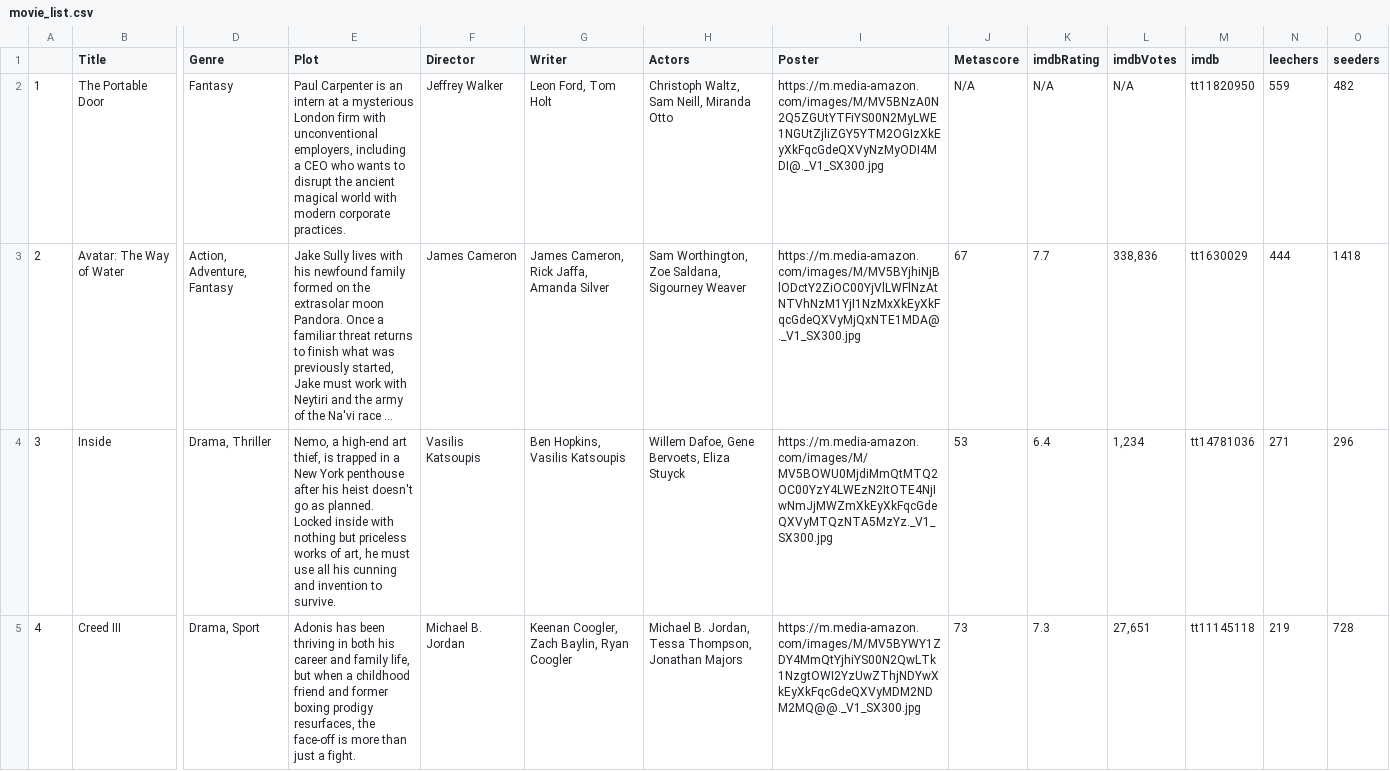
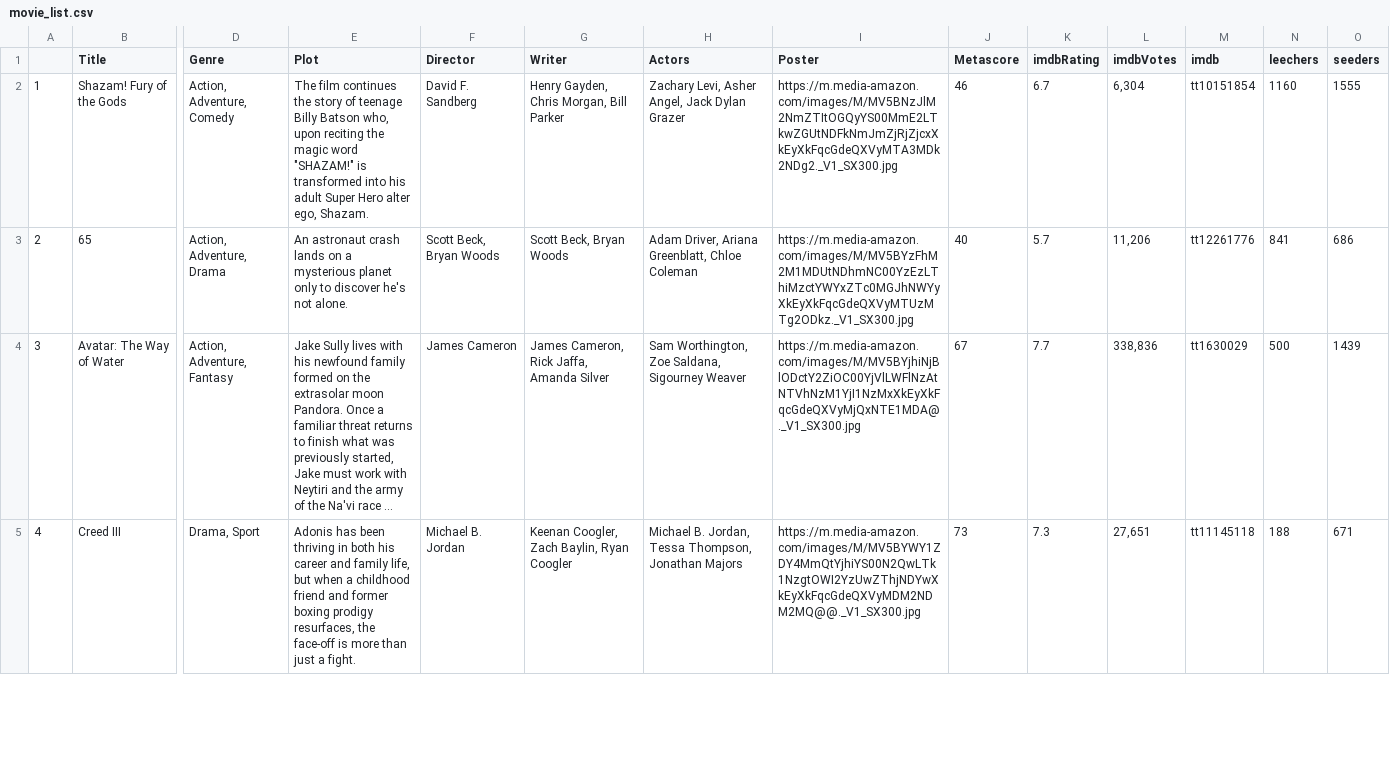
Before and after one commit to ErezWeiss1/Trending_Movies, a CSV file: data/movie_list.csv, drawn as a sheet; only a part is shown, gaps mark what is left out; long unchanged cells end in …; removed rows and columns are numbered as before the commit, all else as after; rows hold the shown columns only; the diff covers the shown part only; the diff names each change by its address in the sheet, - before the commit and + after, or states it on an @@ line.

```diff
--- a/data/movie_list.csv
+++ b/data/movie_list.csv
-B2 (Title): The Portable Door
+B2 (Title): Shazam! Fury of the Gods
-D2 (Genre): Fantasy
+D2 (Genre): Action, Adventure, Comedy
-E2 (Plot): Paul Carpenter is an intern at a mysterious London firm with unconventional employers, including a CEO who wants to disrupt the ancient magical world with modern corporate practices.
+E2 (Plot): The film continues the story of teenage Billy Batson who, upon reciting the magic word "SHAZAM!" is transformed into his adult Super Hero alter ego, Shazam.
-F2 (Director): Jeffrey Walker
+F2 (Director): David F. Sandberg
-G2 (Writer): Leon Ford, Tom Holt
+G2 (Writer): Henry Gayden, Chris Morgan, Bill Parker
-H2 (Actors): Christoph Waltz, Sam Neill, Miranda Otto
+H2 (Actors): Zachary Levi, Asher Angel, Jack Dylan Grazer
-I2 (Poster): https://m.media-amazon.com/images/M/MV5BNzA0N2Q5ZGUtYTFiYS00N2MyLWE1NGUtZjliZGY5YTM2OGIzXkEyXkFqcGdeQXVyNzMyODI4MDI@._V1_SX300.jpg
+I2 (Poster): https://m.media-amazon.com/images/M/MV5BNzJlM2NmZTItOGQyYS00MmE2LTkwZGUtNDFkNmJmZjRjZjcxXkEyXkFqcGdeQXVyMTA3MDk2NDg2._V1_SX300.jpg
-J2 (Metascore): N/A
+J2 (Metascore): 46
-K2 (imdbRating): N/A
+K2 (imdbRating): 6.7
-L2 (imdbVotes): N/A
+L2 (imdbVotes): 6,304
-M2 (imdb): tt11820950
+M2 (imdb): tt10151854
-N2 (leechers): 559
+N2 (leechers): 1160
-O2 (seeders): 482
+O2 (seeders): 1555
+row 3: 2 | 65 | Action, Adventure, Drama | An astronaut crash lands on a mysterious planet only to discover he's not alone. | Scott Beck, Bryan Woods | Scott Beck, Bryan Woods | Adam Driver, Ariana Greenblatt, Chloe Coleman | https://m.media-amazon.com/images/M/MV5BYzFhM2M1MDUtNDhmNC00YzEzLThiMzctYWYxZTc0MGJhNWYyXkEyXkFqcGdeQXVyMTUzMTg2ODkz._V1_SX300.jpg | 40 | 5.7 | 11,206 | tt12261776 | 841 | 686
-A4: 2
+A4: 3
-N4 (leechers): 444
+N4 (leechers): 500
-O4 (seeders): 1418
+O4 (seeders): 1439
-row 4: 3 | Inside | Drama, Thriller | Nemo, a high-end art thief, is trapped in a New York penthouse after his heist doesn't go as planned. Locked inside with nothing but priceless works of art, he must use all his cunning and invention to survive. | Vasilis Katsoupis | Ben Hopkins, Vasilis Katsoupis | Willem Dafoe, Gene Bervoets, Eliza Stuyck | https://m.media-amazon.com/images/M/MV5BOWU0MjdiMmQtMTQ2OC00YzY4LWEzN2ItOTE4NjIwNmJjMWZmXkEyXkFqcGdeQXVyMTQzNTA5MzYz._V1_SX300.jpg | 53 | 6.4 | 1,234 | tt14781036 | 271 | 296
-N5 (leechers): 219
+N5 (leechers): 188
-O5 (seeders): 728
+O5 (seeders): 671
```
Also changed, not shown: 71 edited cells elsewhere in this file, 1 other file.
